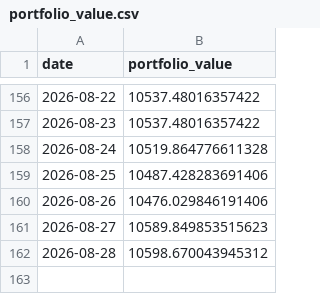
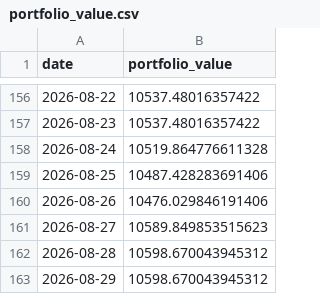
Before and after one commit to matsumma/ai-investment-agent, a CSV file: portfolio_value.csv, drawn as a sheet; only a part is shown, gaps mark what is left out; the diff names each change by its address in the sheet, - before the commit and + after, or states it on an @@ line.

```diff
--- a/portfolio_value.csv
+++ b/portfolio_value.csv
+row 163: 2026-08-29 | 10598.670043945312
```
Also changed, not shown: history.csv.
